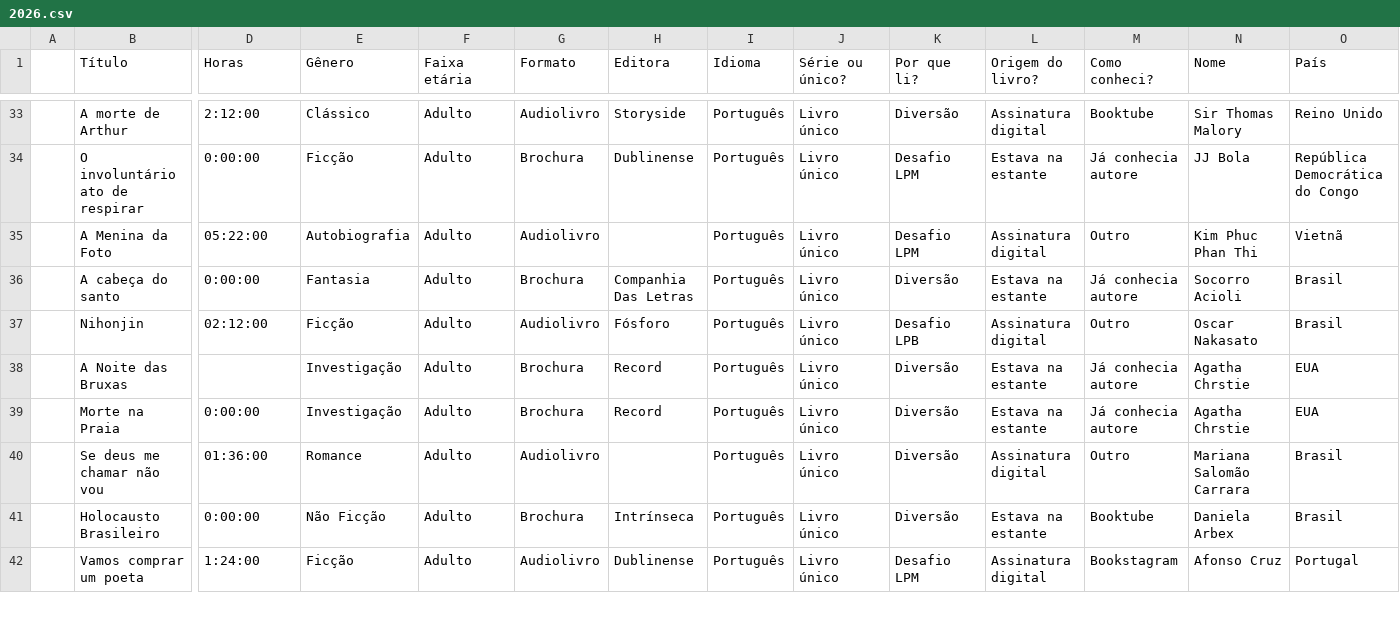
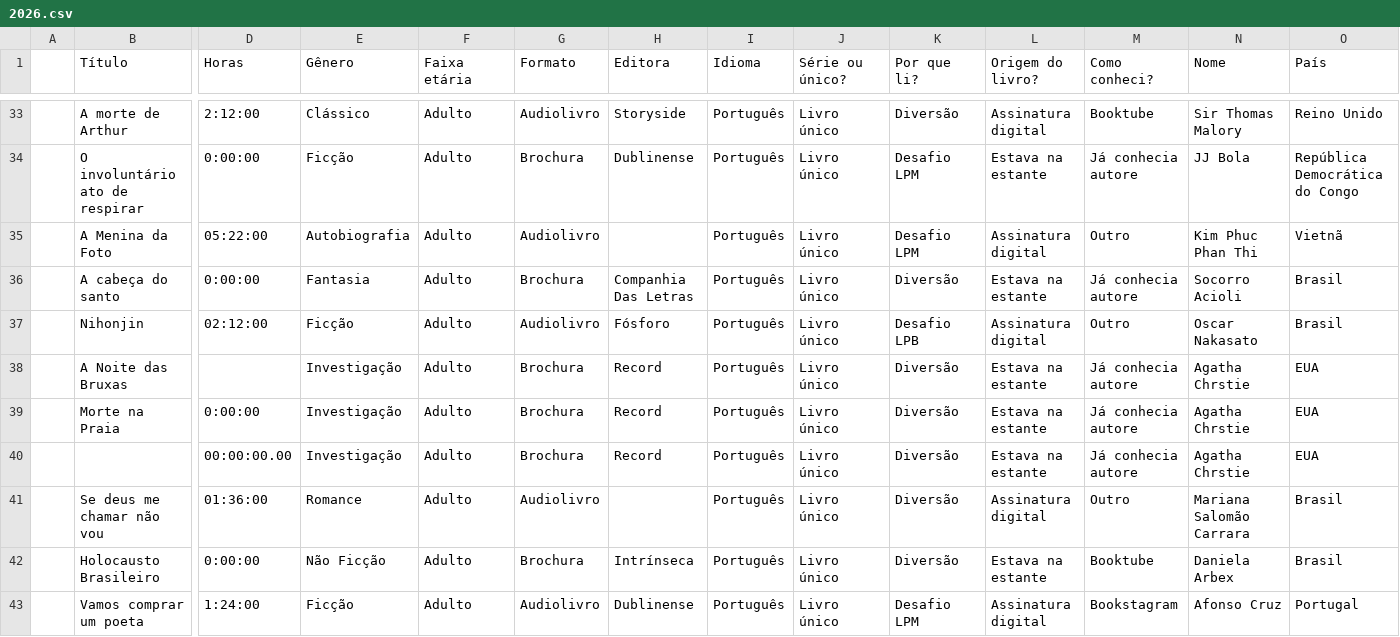
Before and after one commit to vesiuol/vesiuol, a CSV file: data/2026.csv, drawn as a sheet; only a part is shown, gaps mark what is left out; rows hold the shown columns only; the diff names each change by its address in the sheet, - before the commit and + after, or states it on an @@ line.

```diff
--- a/data/2026.csv
+++ b/data/2026.csv
+row 40:  |  | 00:00:00.00 | Investigação | Adulto | Brochura | Record | Português | Livro único | Diversão | Estava na estante | Já conhecia autore | Agatha Chrstie | EUA
```
